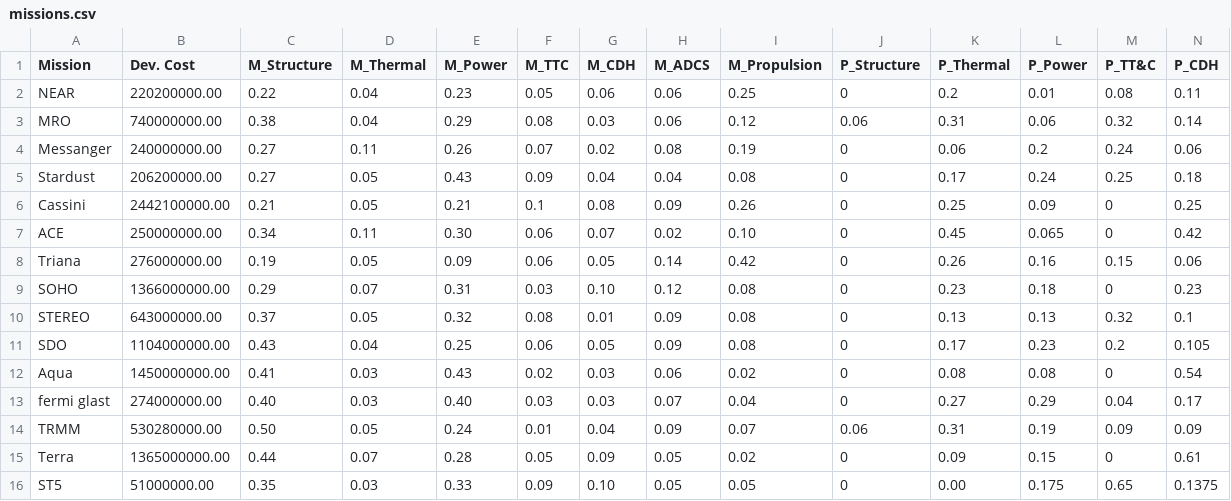
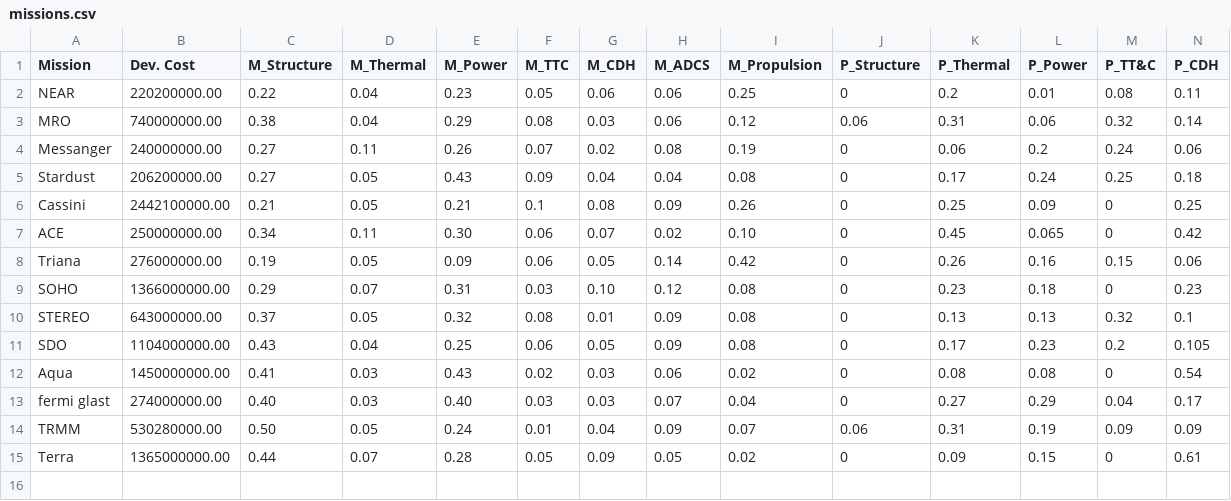
Before and after one commit to GardenerGeralt/dse-sbsp, a CSV file: src/prelim_sizing/complexity/missions.csv, drawn as a sheet; only a part is shown; rows hold the shown columns only; the diff names each change by its address in the sheet, - before the commit and + after, or states it on an @@ line.

Commit message:
tweaked cost estimate

```diff
--- a/src/prelim_sizing/complexity/missions.csv
+++ b/src/prelim_sizing/complexity/missions.csv
-row 16: ST5 | 51000000.00 | 0.35 | 0.03 | 0.33 | 0.09 | 0.10 | 0.05 | 0.05 | 0 | 0.00 | 0.175 | 0.65 | 0.1375
```
Also changed, not shown: src/prelim_sizing/complexity/cis.csv, 4 other files.
